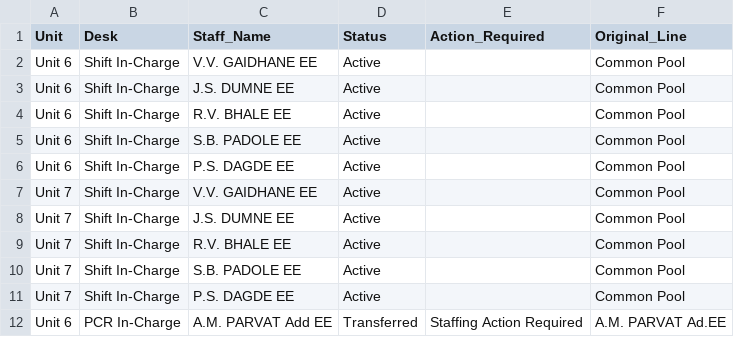
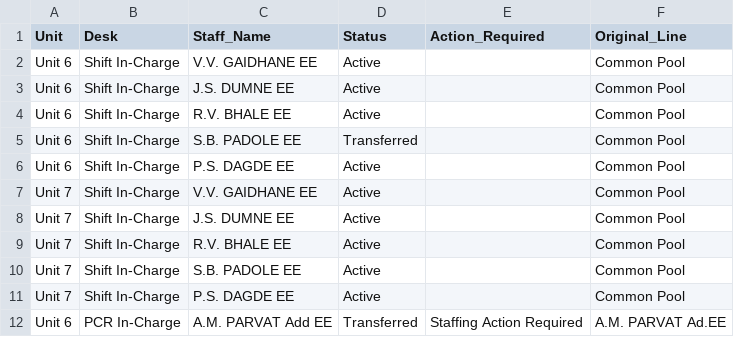
Before and after one commit to Chinmay-Dev27/mahagenco-staffing-dashboard, a CSV file: stitched_staffing_data.csv, drawn as a sheet; only a part is shown.

Commit message:
Admin Update stitched_staffing_data.csv

```diff
--- a/stitched_staffing_data.csv
+++ b/stitched_staffing_data.csv
@@ -4,3 +4,3 @@ Unit 6,Shift In-Charge,J.S. DUMNE EE,Active,,Common Pool
 Unit 6,Shift In-Charge,R.V. BHALE EE,Active,,Common Pool
-Unit 6,Shift In-Charge,S.B. PADOLE EE,Active,,Common Pool
+Unit 6,Shift In-Charge,S.B. PADOLE EE,Transferred,,Common Pool
 Unit 6,Shift In-Charge,P.S. DAGDE EE,Active,,Common Pool
```
